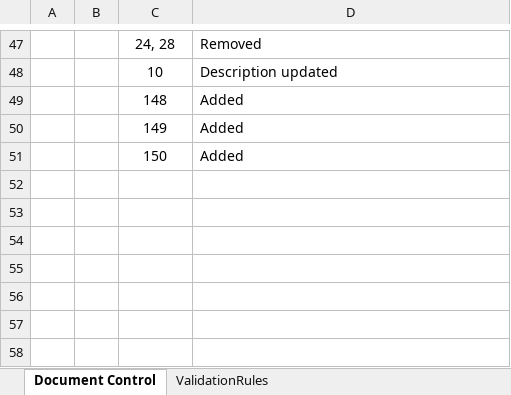
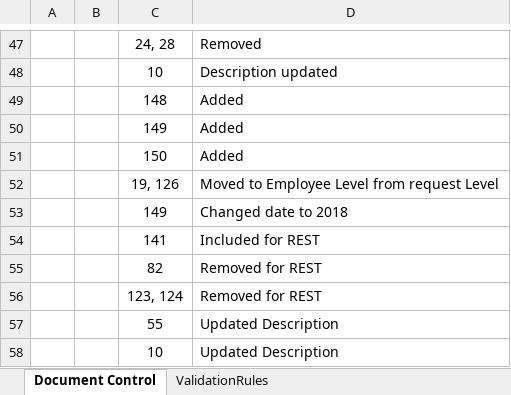
Before and after one commit to revenue-ie/paye-employers-documentation, an Excel workbook: data-items/Employer_Submission_RPN_Validation_Rules.xlsx, sheet Document Control, drawn as a sheet; only a part is shown, gaps mark what is left out; values as stored, in another font and other column widths than the file's, no borders; charts and pictures not drawn; the diff names each change by its address in the sheet, - before the commit and + after, or states it on an @@ line.

```diff
--- a/data-items/Employer_Submission_RPN_Validation_Rules.xlsx (sheet Document Control)
+++ b/data-items/Employer_Submission_RPN_Validation_Rules.xlsx (sheet Document Control)
+row 52:  |  | 19, 126 | Moved to Employee Level from request Level
+row 53:  |  | 149 | Changed date to 2018
+row 54:  |  | 141 | Included for REST
+row 55:  |  | 82 | Removed for REST
+row 56:  |  | 123, 124 | Removed for REST
+row 57:  |  | 55 | Updated Description
+row 58:  |  | 10 | Updated Description
```
Also changed, not shown: sheet ValidationRules, Schema Publication Changelog.xlsx, 7 other files.
